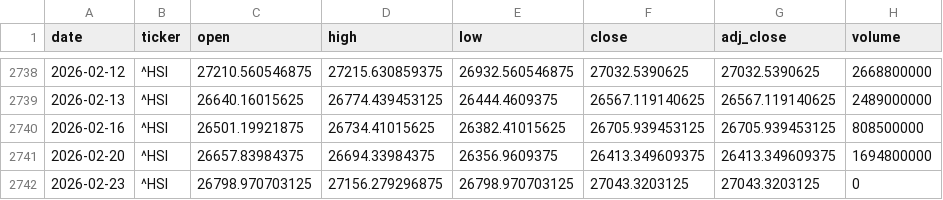
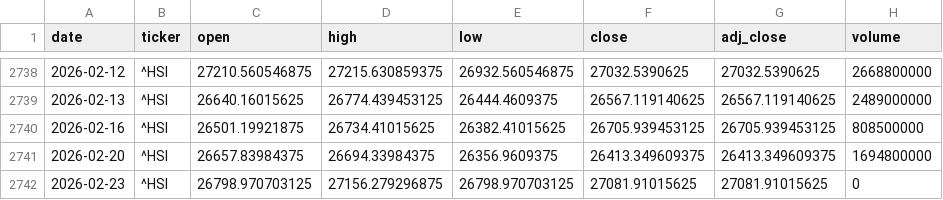
Before and after one commit to zid036116-ship-it/-, a CSV file: docs/market_data/Hang Seng 恒生指数___HSI.csv, drawn as a sheet; only a part is shown, gaps mark what is left out.

```diff
--- a/docs/market_data/Hang Seng 恒生指数___HSI.csv
+++ b/docs/market_data/Hang Seng 恒生指数___HSI.csv
@@ -2741,2 +2741,2 @@
 2026-02-20,^HSI,26657.83984375,26694.33984375,26356.9609375,26413.349609375,26413.349609375,1694800000
-2026-02-23,^HSI,26798.970703125,27156.279296875,26798.970703125,27043.3203125,27043.3203125,0
+2026-02-23,^HSI,26798.970703125,27156.279296875,26798.970703125,27081.91015625,27081.91015625,0
```
Also changed, not shown: docs/market_data/恒生指数ETF_盈富基金__2800.HK.csv, docs/market_data/沪深300ETF_华泰柏瑞__510300.SS.csv, 3 other files.
